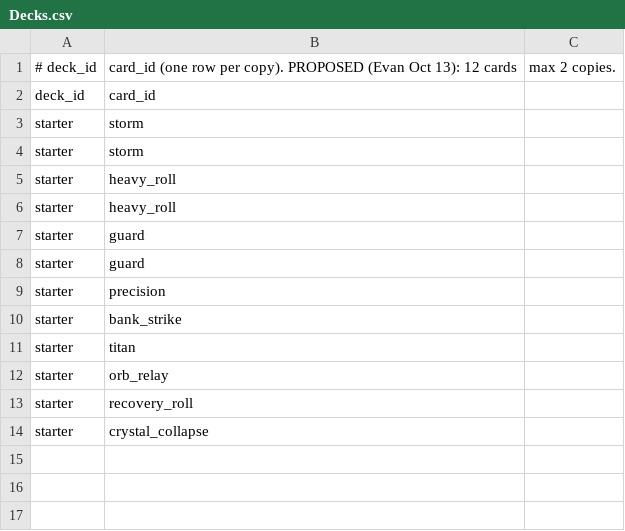
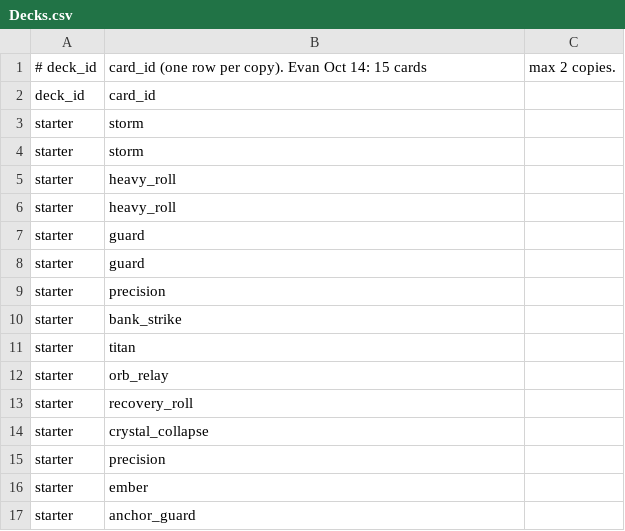
Before and after one commit to evanjamesuh/ZoogiRollUE, a CSV file: Content/Data/Decks.csv, drawn as a sheet.

Commit message:
Cards: deck size 15 (Evan, Oct 14), max 2 copies. Starter deck +precision/ember/anchor_guard in Decks.csv and BuiltInDeck; DeckSize=15 in [ZoogiRoll.Cards] and FZoogiCardTune default; DeckRules/Draw tests updated (14 rejected, pile 10, reshuffle on 4th standby, 15 conserved)

```diff
--- a/Content/Data/Decks.csv
+++ b/Content/Data/Decks.csv
@@ -1,2 +1,2 @@
-# deck_id,card_id (one row per copy). PROPOSED (Evan Oct 13): 12 cards, max 2 copies.
+# deck_id,card_id (one row per copy). Evan Oct 14: 15 cards, max 2 copies.
 deck_id,card_id
@@ -14 +14,4 @@ starter,recovery_roll
 starter,crystal_collapse
+starter,precision
+starter,ember
+starter,anchor_guard
```
Also changed, not shown: 4 other files.
